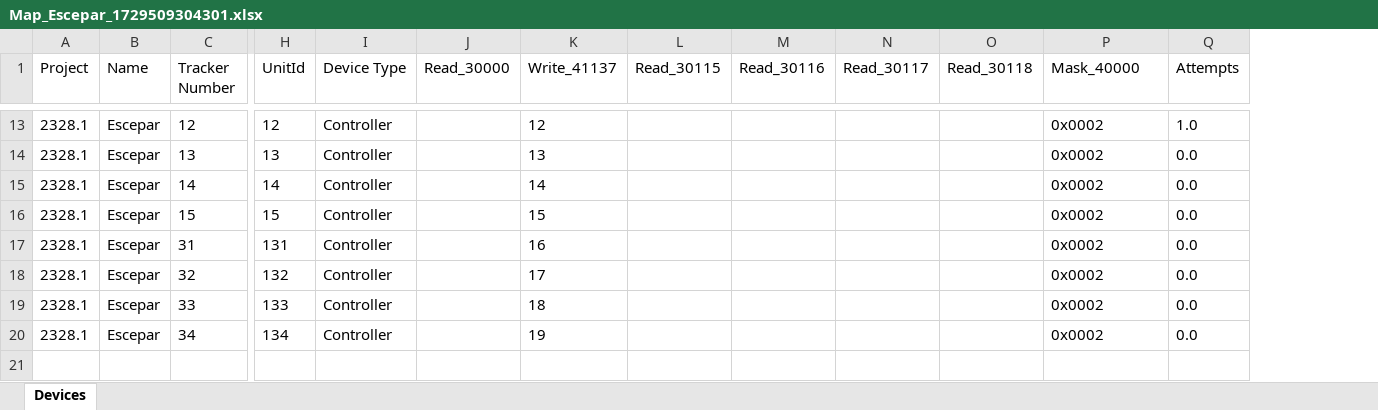
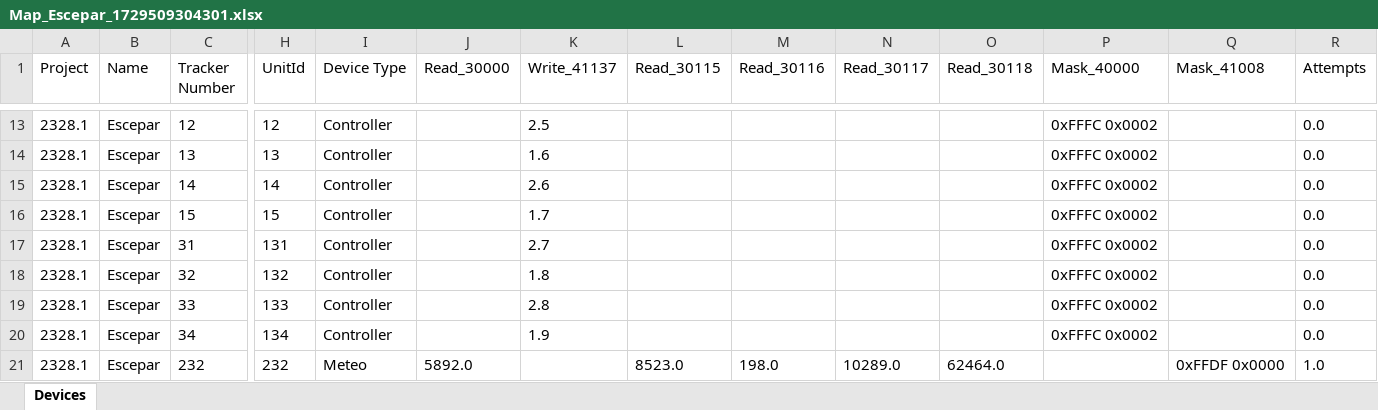
Before and after one commit to Array-Technologies-Inc/general-read-write, an Excel workbook: config/Map_Escepar_1729509304301.xlsx, sheet Devices, drawn as a sheet; only a part is shown, gaps mark what is left out; values as stored, in another font and other column widths than the file's, no borders; addresses are those after the commit; rows hold the shown columns only; the diff covers the shown part only; the diff names each change by its address in the sheet, - before the commit and + after, or states it on an @@ line.

```diff
--- a/config/Map_Escepar_1729509304301.xlsx (sheet Devices)
+++ b/config/Map_Escepar_1729509304301.xlsx (sheet Devices)
+column Q (Mask_41008), empty
-K13 (Write_41137): 12
+K13 (Write_41137): 2.5
-P13:P20 (Mask_40000): 0x0002
+P13:P20 (Mask_40000): 0xFFFC 0x0002
-R13 (Attempts): 1.0
+R13 (Attempts): 0.0
-K14 (Write_41137): 13
+K14 (Write_41137): 1.6
-K15 (Write_41137): 14
+K15 (Write_41137): 2.6
-K16 (Write_41137): 15
+K16 (Write_41137): 1.7
-K17 (Write_41137): 16
+K17 (Write_41137): 2.7
-K18 (Write_41137): 17
+K18 (Write_41137): 1.8
-K19 (Write_41137): 18
+K19 (Write_41137): 2.8
-K20 (Write_41137): 19
+K20 (Write_41137): 1.9
+row 21: 2328.1 | Escepar | 232 | 232 | Meteo | 5892.0 |  | 8523.0 | 198.0 | 10289.0 | 62464.0 |  | 0xFFDF 0x0000 | 1.0
```
Also changed, not shown: 65 edited cells elsewhere in this sheet, 8 other files.
